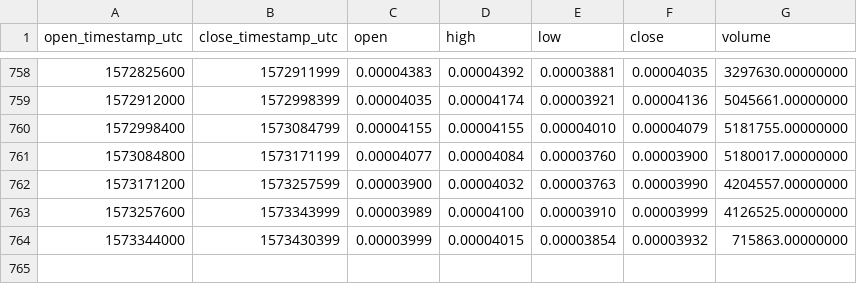
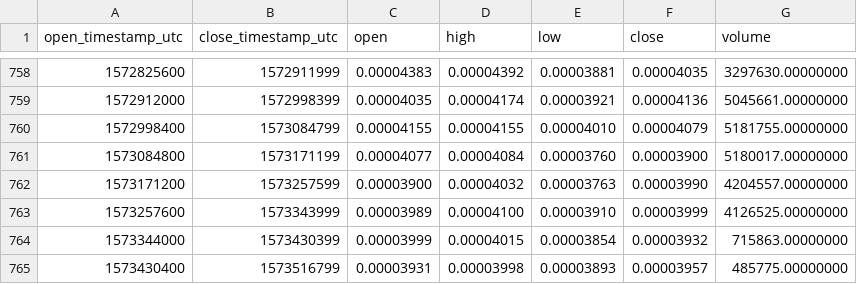
Before and after one commit to cryptobigbro/binance-MTLBTC, a CSV file: binance-MTLBTC-1d.csv, drawn as a sheet; only a part is shown, gaps mark what is left out; the diff names each change by its address in the sheet, - before the commit and + after, or states it on an @@ line.

Commit message:
Update OHLCV data.

```diff
--- a/binance-MTLBTC-1d.csv
+++ b/binance-MTLBTC-1d.csv
+row 765: 1573430400 | 1573516799 | 0.00003931 | 0.00003998 | 0.00003893 | 0.00003957 | 485775.00000000
```
Also changed, not shown: 1 other file.
